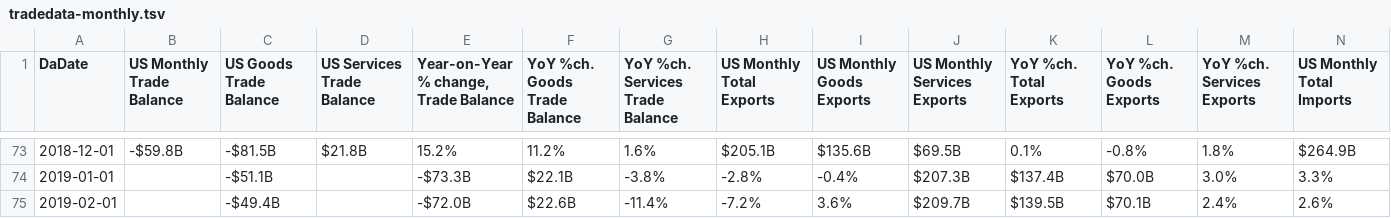
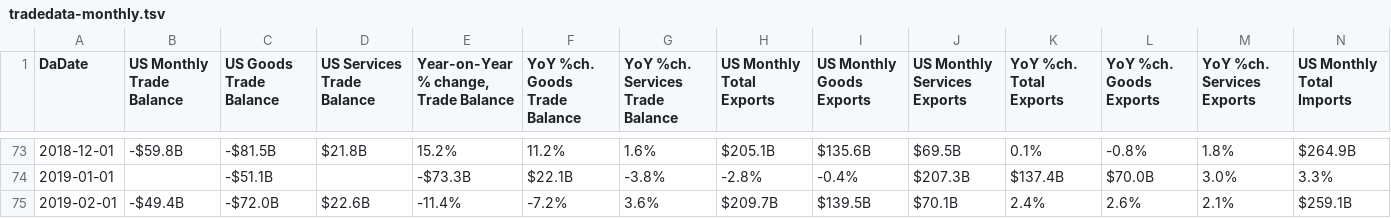
Before and after one commit to prosperousamerica/tradedatabase, a TSV file: data/tradedata-monthly.tsv, drawn as a sheet; only a part is shown, gaps mark what is left out; removed rows and columns are numbered as before the commit, all else as after; rows hold the shown columns only; the diff names each change by its address in the sheet, - before the commit and + after, or states it on an @@ line.

Commit message:
Update tradedata-monthly.tsv

```diff
--- a/data/tradedata-monthly.tsv
+++ b/data/tradedata-monthly.tsv
-row 75: 2019-02-01 |  | -$49.4B |  | -$72.0B | $22.6B | -11.4% | -7.2% | 3.6% | $209.7B | $139.5B | $70.1B | 2.4% | 2.6%
+row 75: 2019-02-01 | -$49.4B | -$72.0B | $22.6B | -11.4% | -7.2% | 3.6% | $209.7B | $139.5B | $70.1B | 2.4% | 2.6% | 2.1% | $259.1B
```
